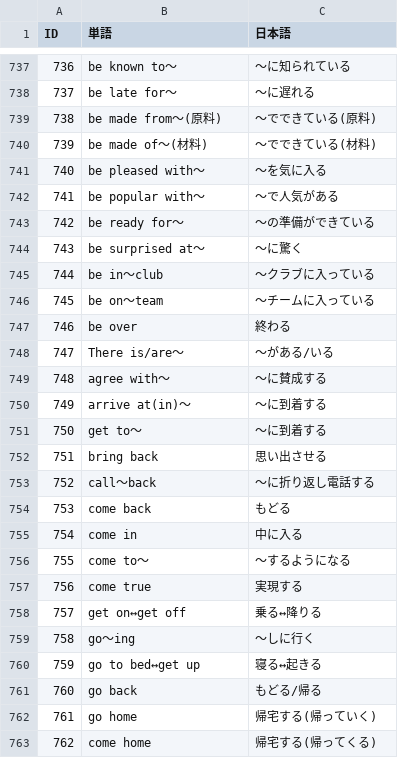
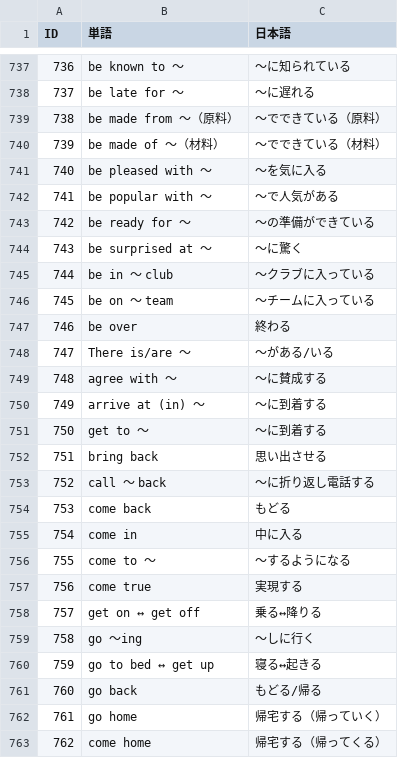
Before and after one commit to MXCAKE3893/word-stock, a CSV file: words.csv, drawn as a sheet; only a part is shown, gaps mark what is left out; the diff covers the shown part only.

```diff
--- a/words.csv
+++ b/words.csv
@@ -737,27 +737,27 @@ ID,単語,日本語
-736,be known to～,～に知られている
-737,be late for～,～に遅れる
-738,be made from～(原料),～でできている(原料)
-739,be made of～(材料),～でできている(材料)
-740,be pleased with～,～を気に入る
-741,be popular with～,～で人気がある
-742,be ready for～,～の準備ができている
-743,be surprised at～,～に驚く
-744,be in～club,～クラブに入っている
-745,be on～team,～チームに入っている
+736,be known to ～,～に知られている
+737,be late for ～,～に遅れる
+738,be made from ～（原料）,～でできている（原料）
+739,be made of ～（材料）,～でできている（材料）
+740,be pleased with ～,～を気に入る
+741,be popular with ～,～で人気がある
+742,be ready for ～,～の準備ができている
+743,be surprised at ～,～に驚く
+744,be in ～ club,～クラブに入っている
+745,be on ～ team,～チームに入っている
 746,be over,終わる
-747,There is/are～,～がある/いる
-748,agree with～,～に賛成する
-749,arrive at(in)～,～に到着する
-750,get to～,～に到着する
+747,There is/are ～,～がある/いる
+748,agree with ～,～に賛成する
+749,arrive at (in) ～,～に到着する
+750,get to ～,～に到着する
 751,bring back,思い出させる
-752,call～back,～に折り返し電話する
+752,call ～ back,～に折り返し電話する
 753,come back,もどる
 754,come in,中に入る
-755,come to～,～するようになる
+755,come to ～,～するようになる
 756,come true,実現する
-757,get on↔get off,乗る↔降りる
-758,go～ing,～しに行く
-759,go to bed↔get up,寝る↔起きる
+757,get on ↔ get off,乗る↔降りる
+758,go ～ing,～しに行く
+759,go to bed ↔ get up,寝る↔起きる
 760,go back,もどる/帰る
-761,go home,帰宅する(帰っていく)
-762,come home,帰宅する(帰ってくる)
+761,go home,帰宅する（帰っていく）
+762,come home,帰宅する（帰ってくる）
```
Also changed, not shown: 175 edited cells elsewhere in this file.
